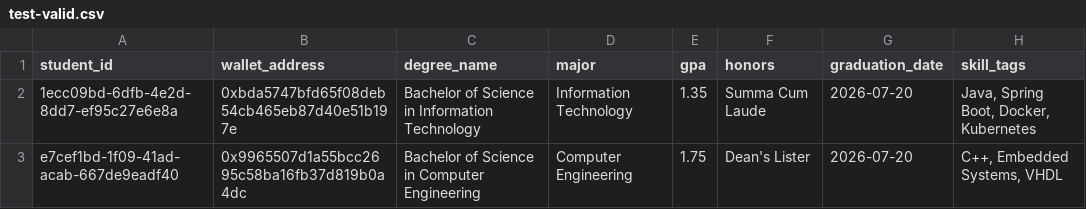
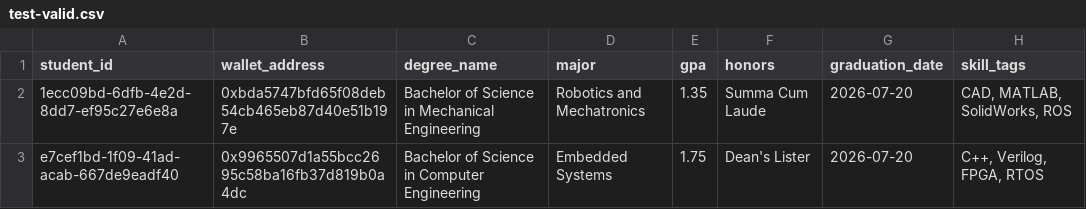
Before and after one commit to naxareth/vector-system, a CSV file: test-valid.csv, drawn as a sheet.

```diff
--- a/test-valid.csv
+++ b/test-valid.csv
@@ -1,3 +1,3 @@
 student_id,wallet_address,degree_name,major,gpa,honors,graduation_date,skill_tags
-1ecc09bd-6dfb-4e2d-8dd7-ef95c27e6e8a,0xbda5747bfd65f08deb54cb465eb87d40e51b197e,Bachelor of Science in Information Technology,Information Technology,1.35,Summa Cum Laude,2026-07-20,"Java, Spring Boot, Docker, Kubernetes"
-e7cef1bd-1f09-41ad-acab-667de9eadf40,0x9965507d1a55bcc2695c58ba16fb37d819b0a4dc,Bachelor of Science in Computer Engineering,Computer Engineering,1.75,Dean's Lister,2026-07-20,"C++, Embedded Systems, VHDL"
+1ecc09bd-6dfb-4e2d-8dd7-ef95c27e6e8a,0xbda5747bfd65f08deb54cb465eb87d40e51b197e,Bachelor of Science in Mechanical Engineering,Robotics and Mechatronics,1.35,Summa Cum Laude,2026-07-20,"CAD, MATLAB, SolidWorks, ROS"
+e7cef1bd-1f09-41ad-acab-667de9eadf40,0x9965507d1a55bcc2695c58ba16fb37d819b0a4dc,Bachelor of Science in Computer Engineering,Embedded Systems,1.75,Dean's Lister,2026-07-20,"C++, Verilog, FPGA, RTOS"
```
Also changed, not shown: test-injection.csv, 9 other files.
